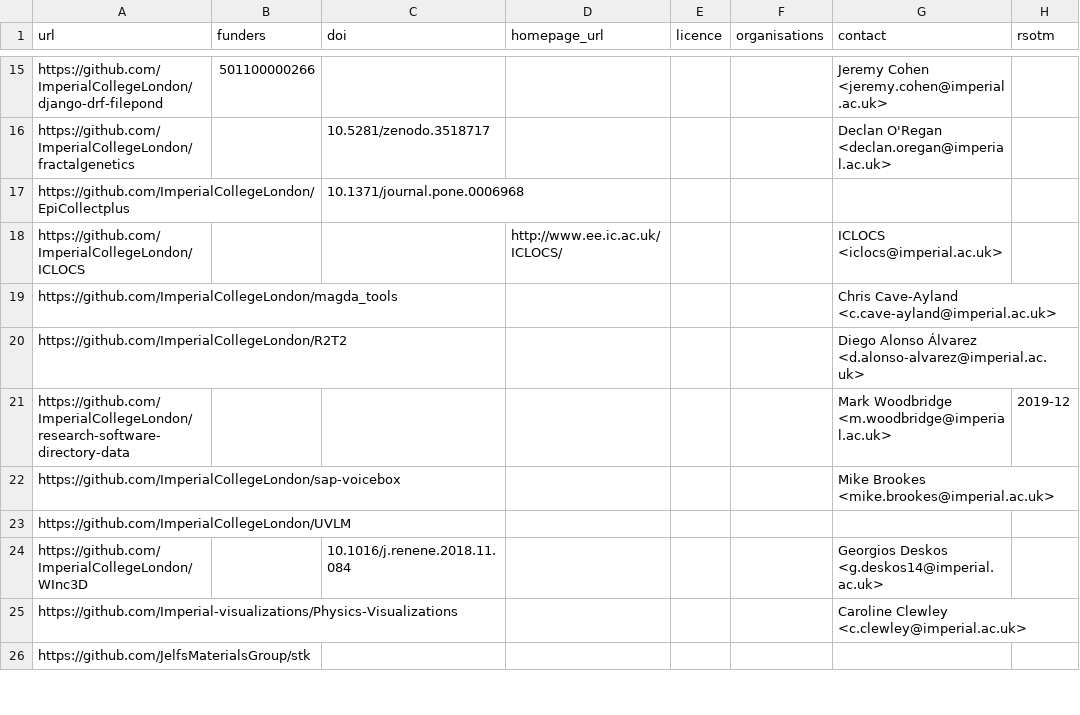
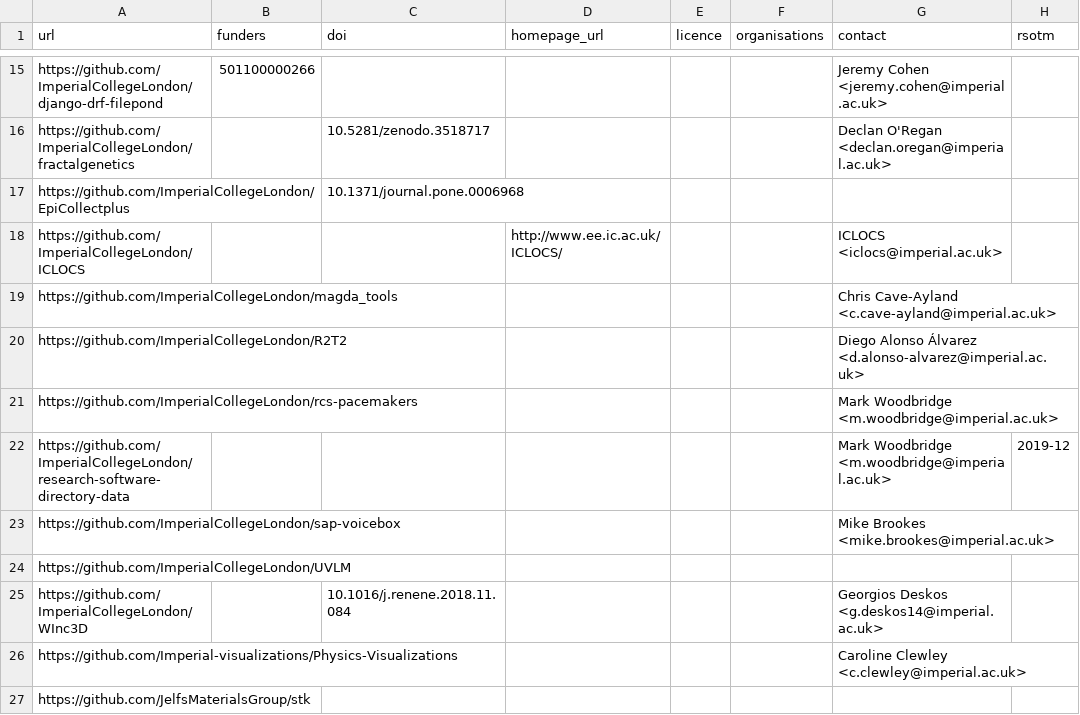
Before and after one commit to ImperialCollegeLondon/research-software-directory, a CSV file: repos.csv, drawn as a sheet; only a part is shown, gaps mark what is left out; the diff names each change by its address in the sheet, - before the commit and + after, or states it on an @@ line.

Commit message:
Add rcs-pacemakers

```diff
--- a/repos.csv
+++ b/repos.csv
+row 21: https://github.com/ImperialCollegeLondon/rcs-pacemakers |  |  |  |  |  | Mark Woodbridge <m.woodbridge@imperial.ac.uk>
```
